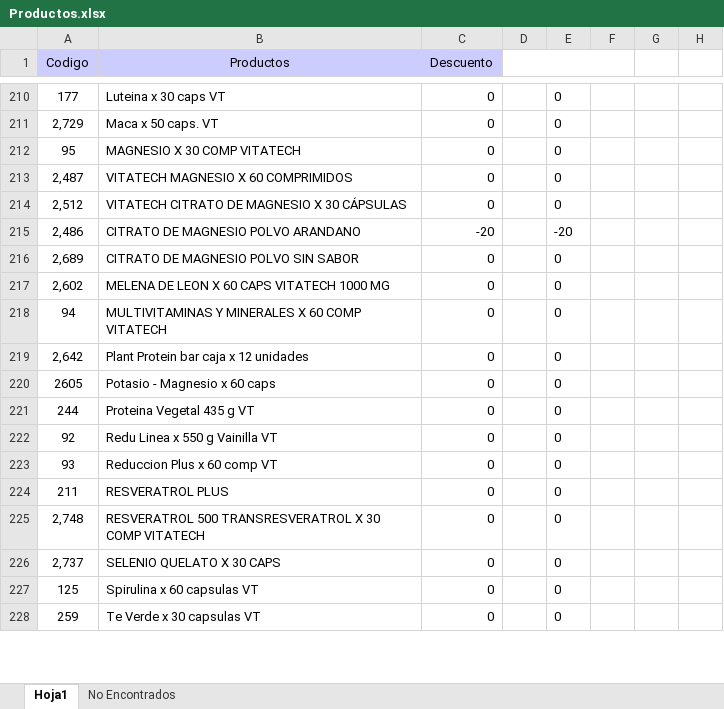
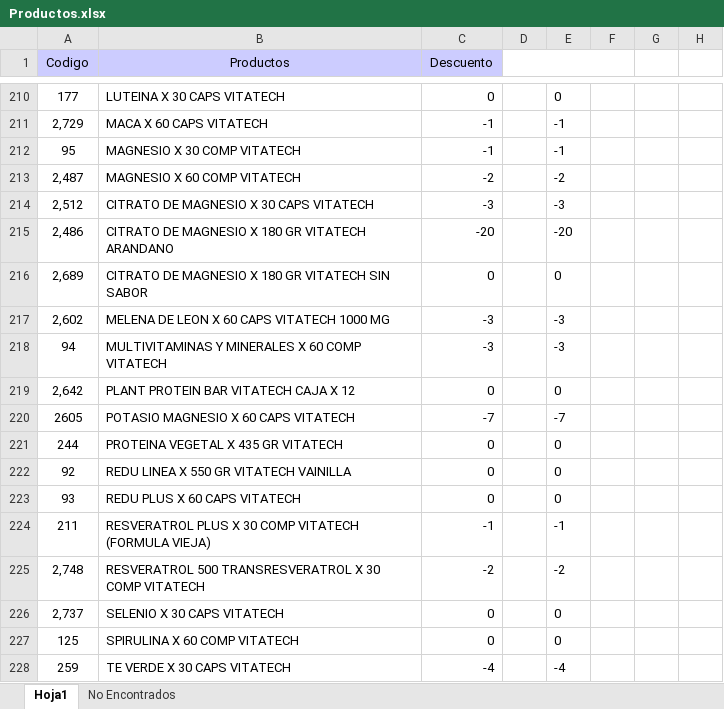
Before and after one commit to Kniball4726/Agentes, an Excel workbook: Descuentos/Productos.xlsx, sheet Hoja1, drawn as a sheet; only a part is shown, gaps mark what is left out; values as stored, in another font and other column widths than the file's, no borders; the diff covers the shown part only; the diff names each change by its address in the sheet, - before the commit and + after, or states it on an @@ line.

```diff
--- a/Descuentos/Productos.xlsx (sheet Hoja1)
+++ b/Descuentos/Productos.xlsx (sheet Hoja1)
-B210 (Productos): Luteina x 30 caps VT
+B210 (Productos): LUTEINA X 30 CAPS VITATECH
-B211 (Productos): Maca x 50 caps. VT
+B211 (Productos): MACA X 60 CAPS VITATECH
-C211:C212 (Descuento): 0
+C211:C212 (Descuento): -1
-E211:E212: 0
+E211:E212: -1
-B213 (Productos): VITATECH MAGNESIO X 60 COMPRIMIDOS
+B213 (Productos): MAGNESIO X 60 COMP VITATECH
-C213 (Descuento): 0
+C213 (Descuento): -2
-E213: 0
+E213: -2
-B214 (Productos): VITATECH CITRATO DE MAGNESIO X 30 CÁPSULAS
+B214 (Productos): CITRATO DE MAGNESIO X 30 CAPS VITATECH
-C214 (Descuento): 0
+C214 (Descuento): -3
-E214: 0
+E214: -3
-B215 (Productos): CITRATO DE MAGNESIO POLVO ARANDANO
+B215 (Productos): CITRATO DE MAGNESIO X 180 GR VITATECH ARANDANO
-B216 (Productos): CITRATO DE MAGNESIO POLVO SIN SABOR
+B216 (Productos): CITRATO DE MAGNESIO X 180 GR VITATECH SIN SABOR
-C217:C218 (Descuento): 0
+C217:C218 (Descuento): -3
-E217:E218: 0
+E217:E218: -3
-B219 (Productos): Plant Protein bar caja x 12 unidades
+B219 (Productos): PLANT PROTEIN BAR VITATECH CAJA X 12
-B220 (Productos): Potasio - Magnesio x 60 caps
+B220 (Productos): POTASIO MAGNESIO X 60 CAPS VITATECH
-C220 (Descuento): 0
+C220 (Descuento): -7
-E220: 0
+E220: -7
-B221 (Productos): Proteina Vegetal 435 g VT
+B221 (Productos): PROTEINA VEGETAL X 435 GR VITATECH
-B222 (Productos): Redu Linea x 550 g Vainilla VT
+B222 (Productos): REDU LINEA X 550 GR VITATECH VAINILLA
-B223 (Productos): Reduccion Plus x 60 comp VT
+B223 (Productos): REDU PLUS X 60 CAPS VITATECH
-B224 (Productos): RESVERATROL PLUS
+B224 (Productos): RESVERATROL PLUS X 30 COMP VITATECH (FORMULA VIEJA)
-C224 (Descuento): 0
+C224 (Descuento): -1
-E224: 0
+E224: -1
-C225 (Descuento): 0
+C225 (Descuento): -2
-E225: 0
+E225: -2
-B226 (Productos): SELENIO QUELATO X 30 CAPS
+B226 (Productos): SELENIO X 30 CAPS VITATECH
-B227 (Productos): Spirulina x 60 capsulas VT
+B227 (Productos): SPIRULINA X 60 COMP VITATECH
-B228 (Productos): Te Verde x 30 capsulas VT
+B228 (Productos): TE VERDE X 30 CAPS VITATECH
-C228 (Descuento): 0
+C228 (Descuento): -4
-E228: 0
+E228: -4
```
Also changed, not shown: 15 removed rows and 309 edited cells elsewhere in this sheet, Descuentos/Productos_backup.xlsx, 7 other files.
